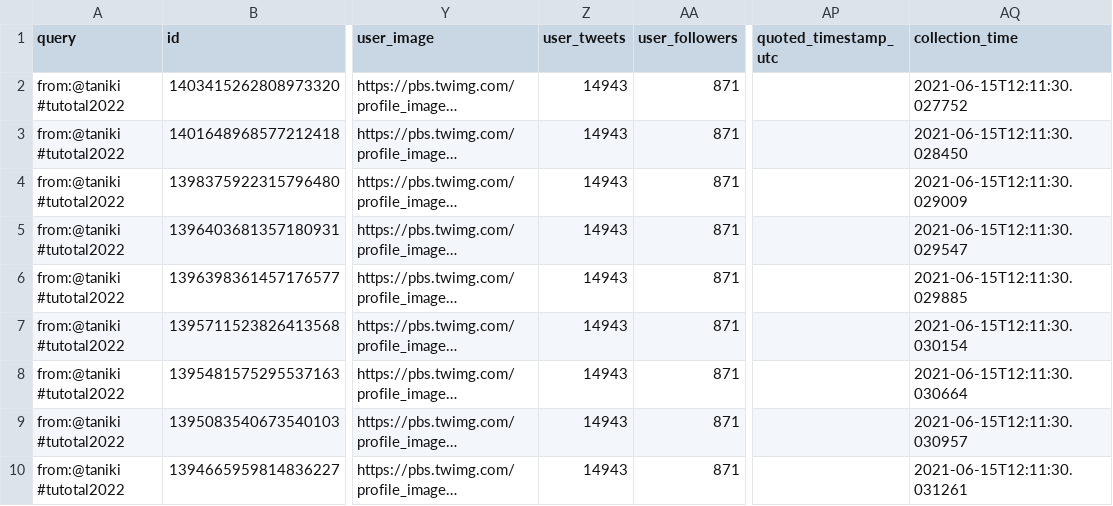
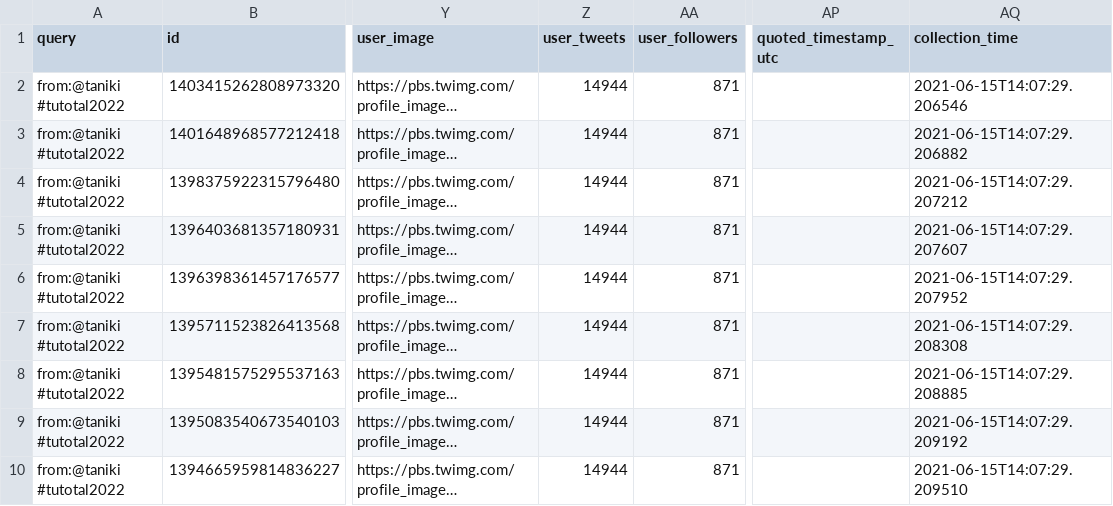
Before and after one commit to taniki/tutotal2022, a CSV file: tutotal2022-taniki.csv, drawn as a sheet; only a part is shown, gaps mark what is left out; long unchanged cells end in …; the diff names each change by its address in the sheet, - before the commit and + after, or states it on an @@ line.

```diff
--- a/tutotal2022-taniki.csv
+++ b/tutotal2022-taniki.csv
-Z2:Z10 (user_tweets): 14943
+Z2:Z10 (user_tweets): 14944
-AQ2 (collection_time): 2021-06-15T12:11:30.027752
+AQ2 (collection_time): 2021-06-15T14:07:29.206546
-AQ3 (collection_time): 2021-06-15T12:11:30.028450
+AQ3 (collection_time): 2021-06-15T14:07:29.206882
-AQ4 (collection_time): 2021-06-15T12:11:30.029009
+AQ4 (collection_time): 2021-06-15T14:07:29.207212
-AQ5 (collection_time): 2021-06-15T12:11:30.029547
+AQ5 (collection_time): 2021-06-15T14:07:29.207607
-AQ6 (collection_time): 2021-06-15T12:11:30.029885
+AQ6 (collection_time): 2021-06-15T14:07:29.207952
-AQ7 (collection_time): 2021-06-15T12:11:30.030154
+AQ7 (collection_time): 2021-06-15T14:07:29.208308
-AQ8 (collection_time): 2021-06-15T12:11:30.030664
+AQ8 (collection_time): 2021-06-15T14:07:29.208885
-AQ9 (collection_time): 2021-06-15T12:11:30.030957
+AQ9 (collection_time): 2021-06-15T14:07:29.209192
-AQ10 (collection_time): 2021-06-15T12:11:30.031261
+AQ10 (collection_time): 2021-06-15T14:07:29.209510
```
